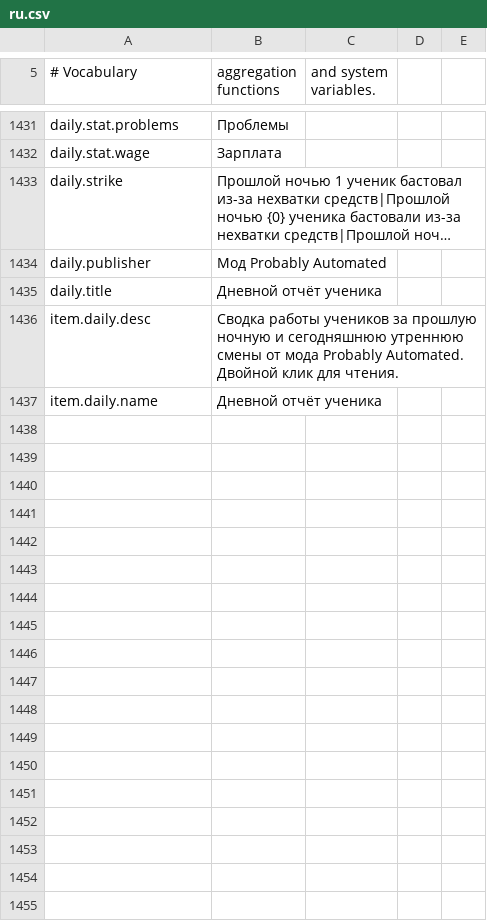
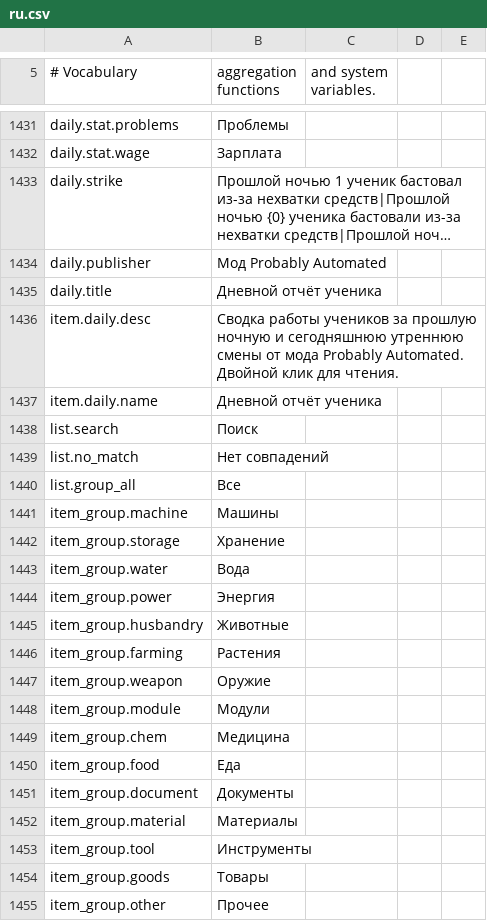
Before and after one commit to MinchaoZhu/probably-automated, a CSV file: src/AutoMod/ModFiles/Localization/ru.csv, drawn as a sheet; only a part is shown, gaps mark what is left out; long unchanged cells end in ….

```diff
--- a/src/AutoMod/ModFiles/Localization/ru.csv
+++ b/src/AutoMod/ModFiles/Localization/ru.csv
@@ -1437 +1437,19 @@ item.daily.desc,Сводка работы учеников за прошлую
 item.daily.name,Дневной отчёт ученика
+list.search,Поиск
+list.no_match,Нет совпадений
+list.group_all,Все
+item_group.machine,Машины
+item_group.storage,Хранение
+item_group.water,Вода
+item_group.power,Энергия
+item_group.husbandry,Животные
+item_group.farming,Растения
+item_group.weapon,Оружие
+item_group.module,Модули
+item_group.chem,Медицина
+item_group.food,Еда
+item_group.document,Документы
+item_group.material,Материалы
+item_group.tool,Инструменты
+item_group.goods,Товары
+item_group.other,Прочее
```
Also changed, not shown: src/AutoMod/ModFiles/Localization/en.csv, src/AutoMod/ModFiles/Localization/es.csv, 23 other files.
